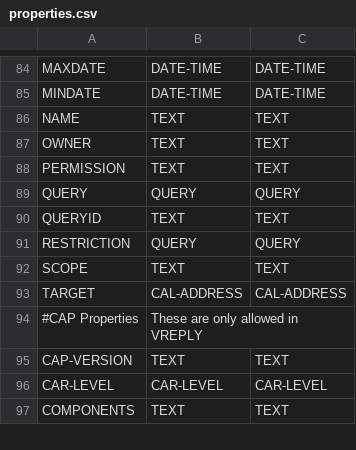
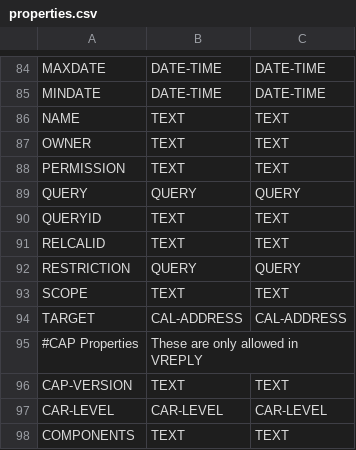
Before and after one commit to Distrotech/libical, a CSV file: libical/design-data/properties.csv, drawn as a sheet; only a part is shown, gaps mark what is left out.

```diff
--- a/libical/design-data/properties.csv
+++ b/libical/design-data/properties.csv
@@ -90,2 +90,3 @@
 "QUERYID","TEXT","TEXT"
+"RELCALID","TEXT","TEXT"
 "RESTRICTION","QUERY","QUERY"
```
Also changed, not shown: libical/design-data/parameters.csv.
